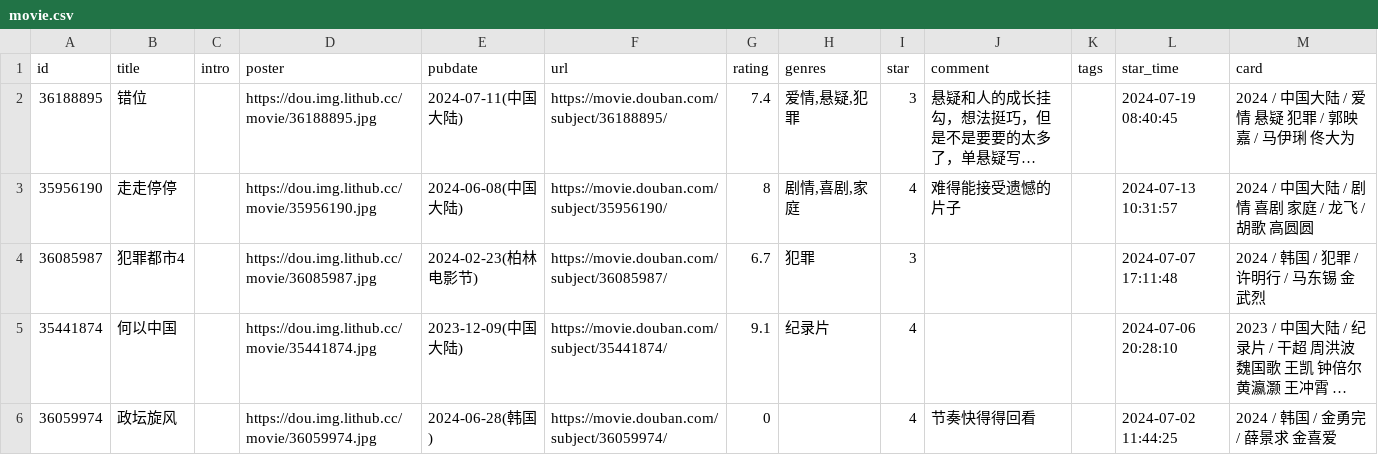
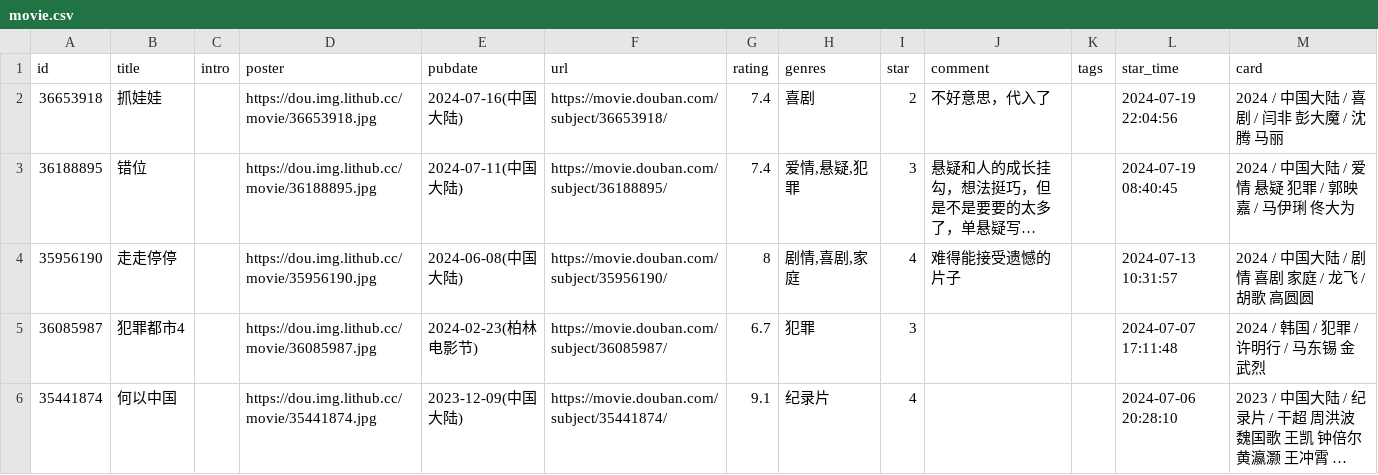
Before and after one commit to blue-isle/home, a CSV file: data/douban/movie.csv, drawn as a sheet; only a part is shown; the shorter side is filled out with more unchanged rows; long unchanged cells end in …; the diff names each change by its address in the sheet, - before the commit and + after, or states it on an @@ line.

Commit message:
chore: update douban data

```diff
--- a/data/douban/movie.csv
+++ b/data/douban/movie.csv
+row 2: 36653918 | 抓娃娃 |  | https://dou.img.lithub.cc/movie/36653918.jpg | 2024-07-16(中国大陆) | https://movie.douban.com/subject/36653918/ | 7.4 | 喜剧 | 2 | 不好意思，代入了 |  | 2024-07-19 22:04:56 | 2024 / 中国大陆 / 喜剧 / 闫非 彭大魔 / 沈腾 马丽
```
